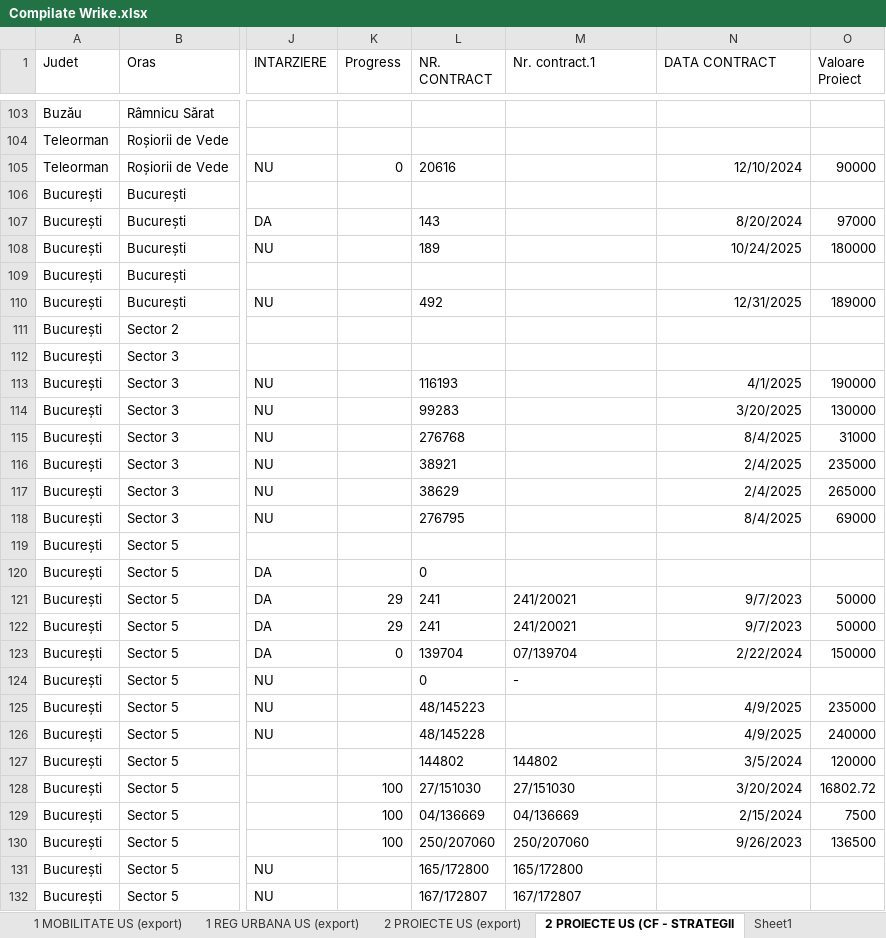
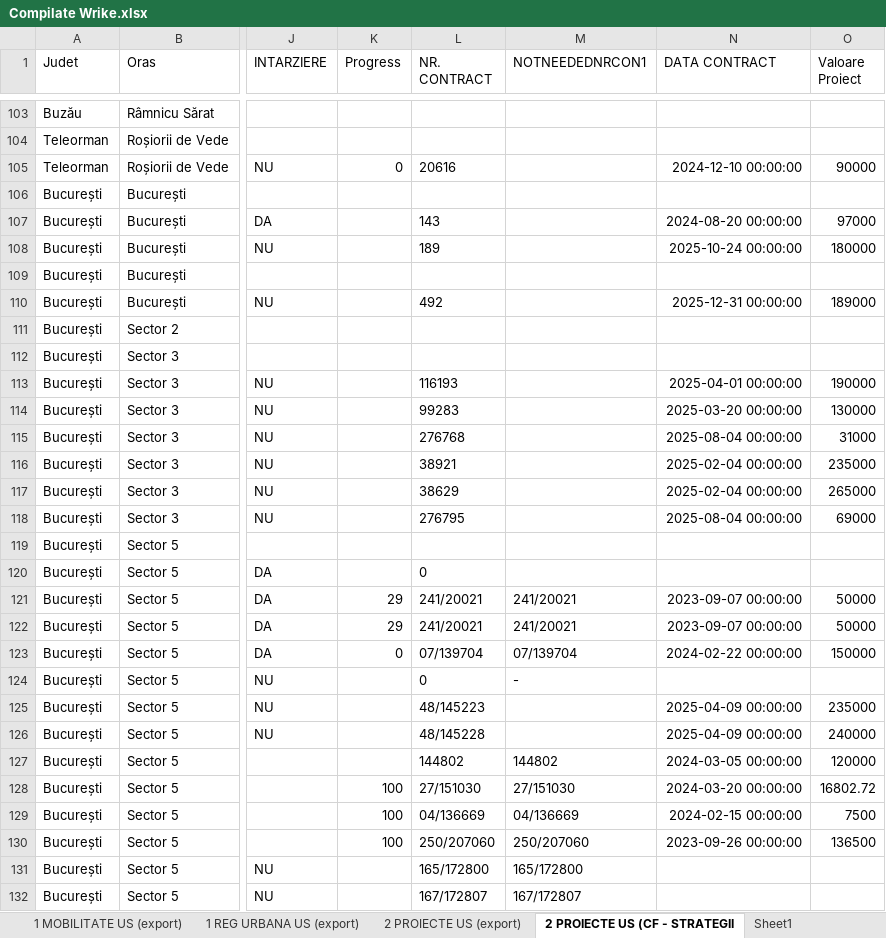
Before and after one commit to haroldsava/DataClean, an Excel workbook: Compilate Wrike.xlsx, sheet 2 PROIECTE US (CF - STRATEGII, drawn as a sheet; only a part is shown, gaps mark what is left out; values as stored, in another font and other column widths than the file's, no borders; table styles not drawn; the diff covers the shown part only; the diff names each change by its address in the sheet, - before the commit and + after, or states it on an @@ line.

```diff
--- a/Compilate Wrike.xlsx (sheet 2 PROIECTE US (CF - STRATEGII)
+++ b/Compilate Wrike.xlsx (sheet 2 PROIECTE US (CF - STRATEGII)
-M1: Nr. contract.1
+M1: NOTNEEDEDNRCON1
-N105 (DATA CONTRACT): 12/10/2024
+N105 (DATA CONTRACT): 2024-12-10 00:00:00
-N107 (DATA CONTRACT): 8/20/2024
+N107 (DATA CONTRACT): 2024-08-20 00:00:00
-N108 (DATA CONTRACT): 10/24/2025
+N108 (DATA CONTRACT): 2025-10-24 00:00:00
-N110 (DATA CONTRACT): 12/31/2025
+N110 (DATA CONTRACT): 2025-12-31 00:00:00
-N113 (DATA CONTRACT): 4/1/2025
+N113 (DATA CONTRACT): 2025-04-01 00:00:00
-N114 (DATA CONTRACT): 3/20/2025
+N114 (DATA CONTRACT): 2025-03-20 00:00:00
-N115 (DATA CONTRACT): 8/4/2025
+N115 (DATA CONTRACT): 2025-08-04 00:00:00
-N116:N117 (DATA CONTRACT): 2/4/2025
+N116:N117 (DATA CONTRACT): 2025-02-04 00:00:00
-N118 (DATA CONTRACT): 8/4/2025
+N118 (DATA CONTRACT): 2025-08-04 00:00:00
-L121:L122 (NR. CONTRACT): 241
+L121:L122 (NR. CONTRACT): 241/20021
-N121:N122 (DATA CONTRACT): 9/7/2023
+N121:N122 (DATA CONTRACT): 2023-09-07 00:00:00
-L123 (NR. CONTRACT): 139704
+L123 (NR. CONTRACT): 07/139704
-N123 (DATA CONTRACT): 2/22/2024
+N123 (DATA CONTRACT): 2024-02-22 00:00:00
-N125:N126 (DATA CONTRACT): 4/9/2025
+N125:N126 (DATA CONTRACT): 2025-04-09 00:00:00
-N127 (DATA CONTRACT): 3/5/2024
+N127 (DATA CONTRACT): 2024-03-05 00:00:00
-N128 (DATA CONTRACT): 3/20/2024
+N128 (DATA CONTRACT): 2024-03-20 00:00:00
-N129 (DATA CONTRACT): 2/15/2024
+N129 (DATA CONTRACT): 2024-02-15 00:00:00
-N130 (DATA CONTRACT): 9/26/2023
+N130 (DATA CONTRACT): 2023-09-26 00:00:00
```
Also changed, not shown: 49 edited cells elsewhere in this sheet, sheet 2 PROIECTE US (export), sheet 1 REG URBANA US (export), sheet 1 MOBILITATE US (export), 3 other files.
